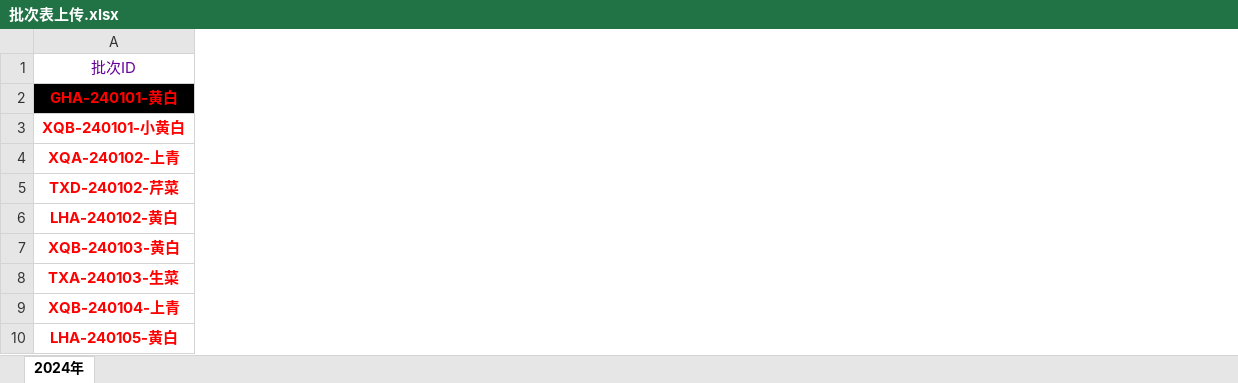
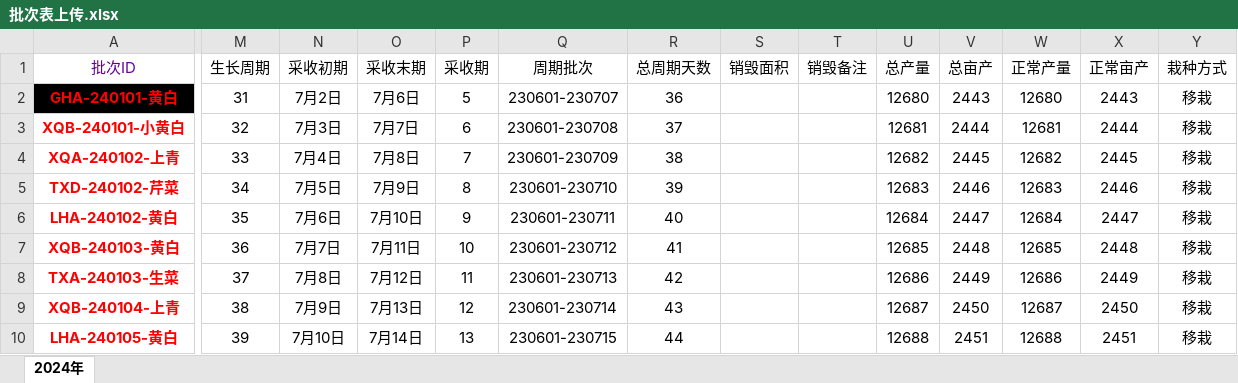
Before and after one commit to Momoz401/XY, an Excel workbook: app01/static/files/批次表上传.xlsx, sheet 2024年, drawn as a sheet; only a part is shown, gaps mark what is left out; values as stored, in another font and other column widths than the file's, no borders; the diff covers the shown part only; the diff names each change by its address in the sheet, - before the commit and + after, or states it on an @@ line.

```diff
--- a/app01/static/files/批次表上传.xlsx (sheet 2024年)
+++ b/app01/static/files/批次表上传.xlsx (sheet 2024年)
+column M (生长周期), rows 2-10: 31 | 32 | 33 | 34 | 35 | 36 | 37 | 38 | 39
+column N (采收初期), rows 2-10: 7月2日 | 7月3日 | 7月4日 | 7月5日 | 7月6日 | 7月7日 | 7月8日 | 7月9日 | 7月10日
+column O (采收末期), rows 2-10: 7月6日 | 7月7日 | 7月8日 | 7月9日 | 7月10日 | 7月11日 | 7月12日 | 7月13日 | 7月14日
+column P (采收期), rows 2-10: 5 | 6 | 7 | 8 | 9 | 10 | 11 | 12 | 13
+column Q (周期批次), rows 2-10: 230601-230707 | 230601-230708 | 230601-230709 | 230601-230710 | 230601-230711 | 230601-230712 | 230601-230713 | 230601-230714 | 230601-230715
+column R (总周期天数), rows 2-10: 36 | 37 | 38 | 39 | 40 | 41 | 42 | 43 | 44
+column S (销毁面积), empty
+column T (销毁备注), empty
+column U (总产量), rows 2-10: 12680 | 12681 | 12682 | 12683 | 12684 | 12685 | 12686 | 12687 | 12688
+column V (总亩产), rows 2-10: 2443 | 2444 | 2445 | 2446 | 2447 | 2448 | 2449 | 2450 | 2451
+column W (正常产量), rows 2-10: 12680 | 12681 | 12682 | 12683 | 12684 | 12685 | 12686 | 12687 | 12688
+column X (正常亩产), rows 2-10: 2443 | 2444 | 2445 | 2446 | 2447 | 2448 | 2449 | 2450 | 2451
+column Y (栽种方式), rows 2-10: all 移栽
```
Also changed, not shown: 2 added columns elsewhere in this sheet, 21 other files.
